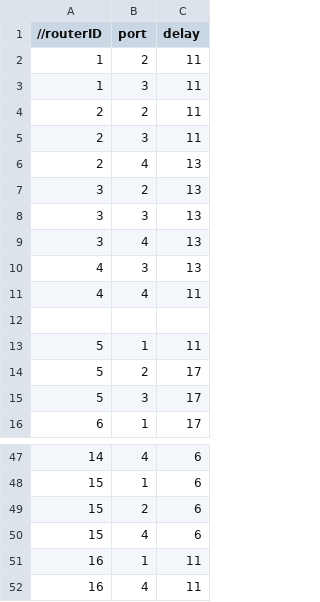
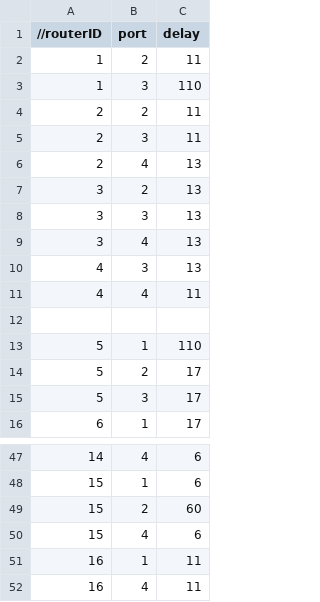
Before and after one commit to ArianFiroozi/CN-CA4-base, a CSV file: resources/delays/mesh4x4/portDelays.csv, drawn as a sheet; only a part is shown, gaps mark what is left out.

```diff
--- a/resources/delays/mesh4x4/portDelays.csv
+++ b/resources/delays/mesh4x4/portDelays.csv
@@ -2,3 +2,3 @@
 1,2,11
-1,3,11
+1,3,110
 2,2,11
@@ -12,3 +12,3 @@
 
-5,1,11
+5,1,110
 5,2,17
@@ -48,3 +48,3 @@
 15,1,6
-15,2,6
+15,2,60
 15,4,6
```
Also changed, not shown: 7 other files.
